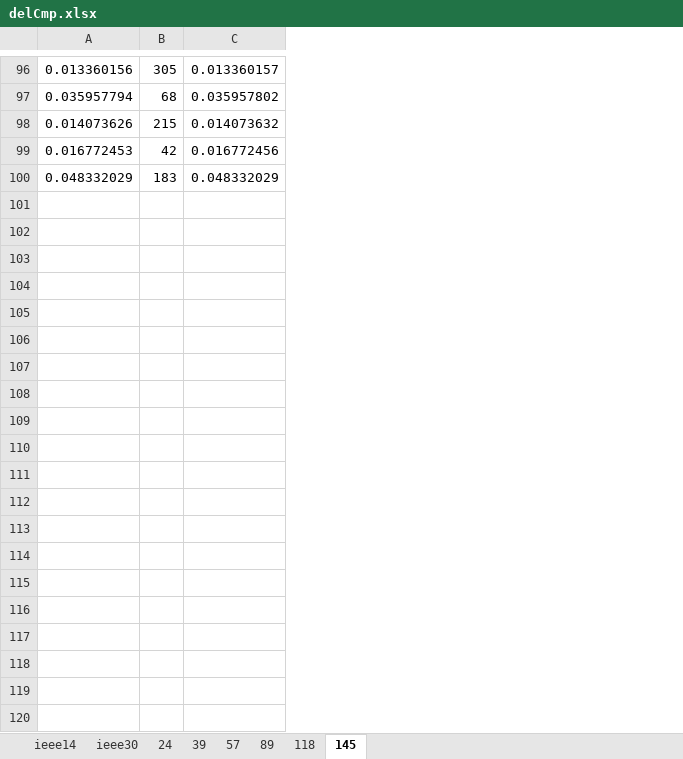
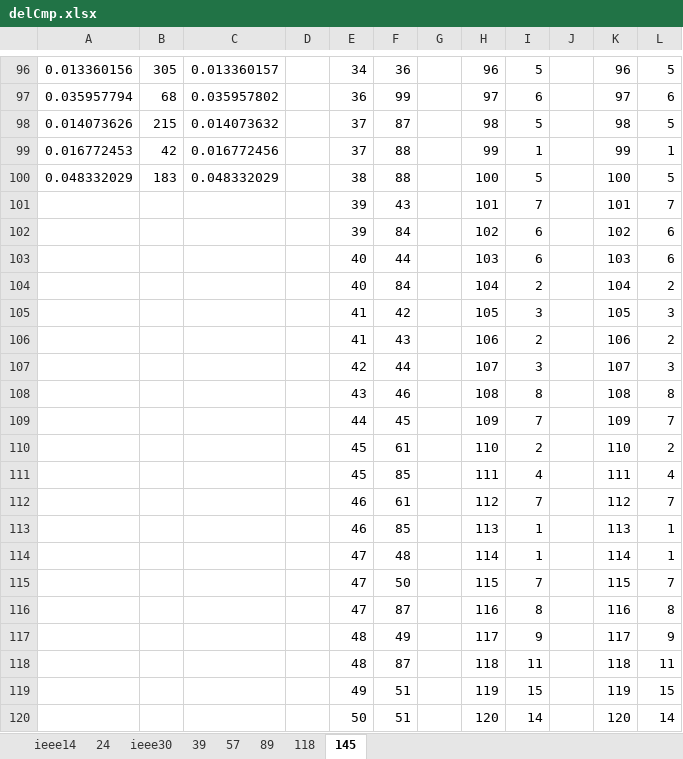
Before and after one commit to SuperBigorange/PowerFlow, an Excel workbook: Data/delCmp.xlsx, sheet 145, drawn as a sheet; only a part is shown, gaps mark what is left out; values as stored, in another font and other column widths than the file's, no borders; the diff covers the shown part only; the diff names each change by its address in the sheet, - before the commit and + after, or states it on an @@ line.

Commit message:
dataupdate

```diff
--- a/Data/delCmp.xlsx (sheet 145)
+++ b/Data/delCmp.xlsx (sheet 145)
@@ sheet tab order changed: ieee14 | 24 | ieee30 | 39 | 57 | 89 | 118 | 145 @@
+column D, empty
+column E, rows 96-100: 34 | 36 | 37 | 37 | 38
+column F, rows 96-100: 36 | 99 | 87 | 88 | 88
+column G, empty
+column H, rows 96-100: 96 | 97 | 98 | 99 | 100
+column I, rows 96-100: 5 | 6 | 5 | 1 | 5
+column J, empty
+column K, rows 96-100: 96 | 97 | 98 | 99 | 100
+column L, rows 96-100: 5 | 6 | 5 | 1 | 5
+row 101:  |  |  |  | 39 | 43 |  | 101 | 7 |  | 101 | 7
+row 102:  |  |  |  | 39 | 84 |  | 102 | 6 |  | 102 | 6
+row 103:  |  |  |  | 40 | 44 |  | 103 | 6 |  | 103 | 6
+row 104:  |  |  |  | 40 | 84 |  | 104 | 2 |  | 104 | 2
+row 105:  |  |  |  | 41 | 42 |  | 105 | 3 |  | 105 | 3
+row 106:  |  |  |  | 41 | 43 |  | 106 | 2 |  | 106 | 2
+row 107:  |  |  |  | 42 | 44 |  | 107 | 3 |  | 107 | 3
+row 108:  |  |  |  | 43 | 46 |  | 108 | 8 |  | 108 | 8
+row 109:  |  |  |  | 44 | 45 |  | 109 | 7 |  | 109 | 7
+row 110:  |  |  |  | 45 | 61 |  | 110 | 2 |  | 110 | 2
+row 111:  |  |  |  | 45 | 85 |  | 111 | 4 |  | 111 | 4
+row 112:  |  |  |  | 46 | 61 |  | 112 | 7 |  | 112 | 7
+row 113:  |  |  |  | 46 | 85 |  | 113 | 1 |  | 113 | 1
+row 114:  |  |  |  | 47 | 48 |  | 114 | 1 |  | 114 | 1
+row 115:  |  |  |  | 47 | 50 |  | 115 | 7 |  | 115 | 7
+row 116:  |  |  |  | 47 | 87 |  | 116 | 8 |  | 116 | 8
+row 117:  |  |  |  | 48 | 49 |  | 117 | 9 |  | 117 | 9
+row 118:  |  |  |  | 48 | 87 |  | 118 | 11 |  | 118 | 11
+row 119:  |  |  |  | 49 | 51 |  | 119 | 15 |  | 119 | 15
+row 120:  |  |  |  | 50 | 51 |  | 120 | 14 |  | 120 | 14
```
Also changed, not shown: 333 added rows elsewhere in this sheet, sheet 118, sheet 89, sheet ieee14, sheet 24, sheet ieee30, sheet 39, 1 more sheet, charts or pictures.
